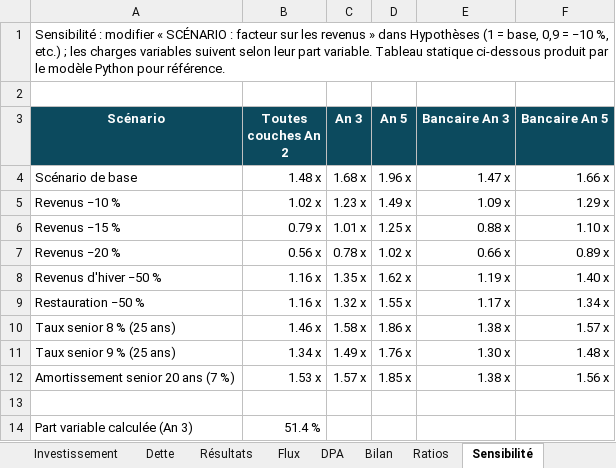
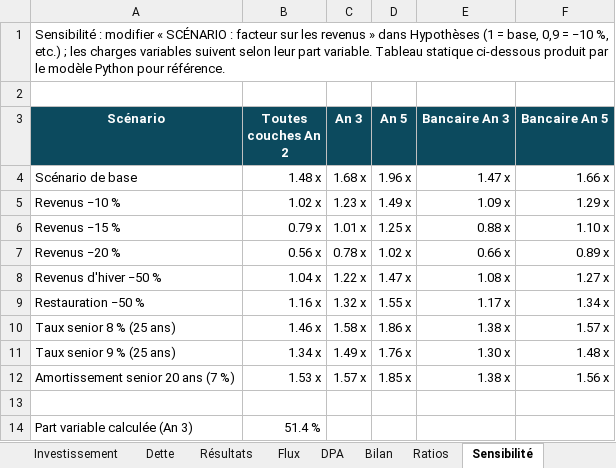
Before and after one commit to francistremblay30-netizen/Havana-1, an Excel workbook: plan-affaires/Plan_affaires_Complexe_Havana_v2.xlsx, sheet Sensibilité, drawn as a sheet; values as stored, in another font and other column widths than the file's, no borders; the diff names each change by its address in the sheet, - before the commit and + after, or states it on an @@ line.

```diff
--- a/plan-affaires/Plan_affaires_Complexe_Havana_v2.xlsx (sheet Sensibilité)
+++ b/plan-affaires/Plan_affaires_Complexe_Havana_v2.xlsx (sheet Sensibilité)
-B8 (Toutes couches An 2): 1.16 x
+B8 (Toutes couches An 2): 1.04 x
-C8 (An 3): 1.35 x
+C8 (An 3): 1.22 x
-D8 (An 5): 1.62 x
+D8 (An 5): 1.47 x
-E8 (Bancaire An 3): 1.19 x
+E8 (Bancaire An 3): 1.08 x
-F8 (Bancaire An 5): 1.40 x
+F8 (Bancaire An 5): 1.27 x
```
Also changed, not shown: 17 other files.
